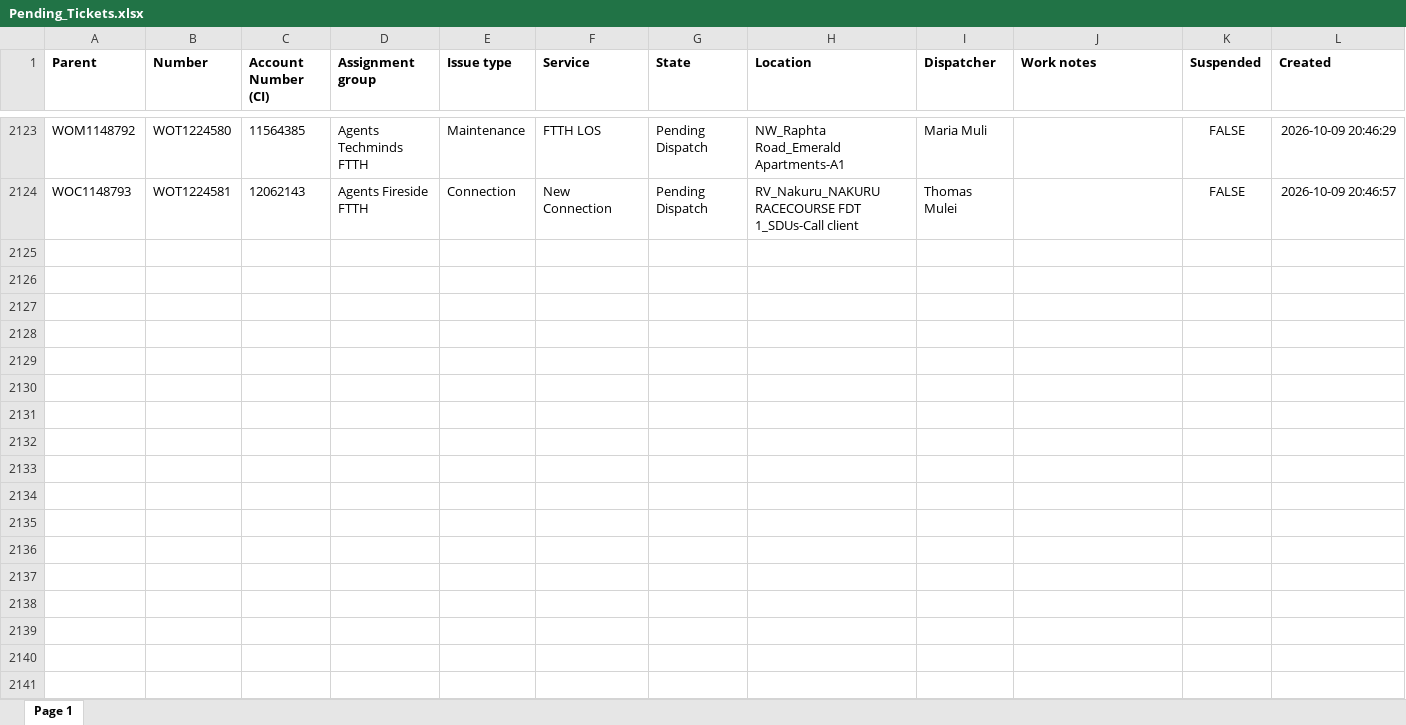
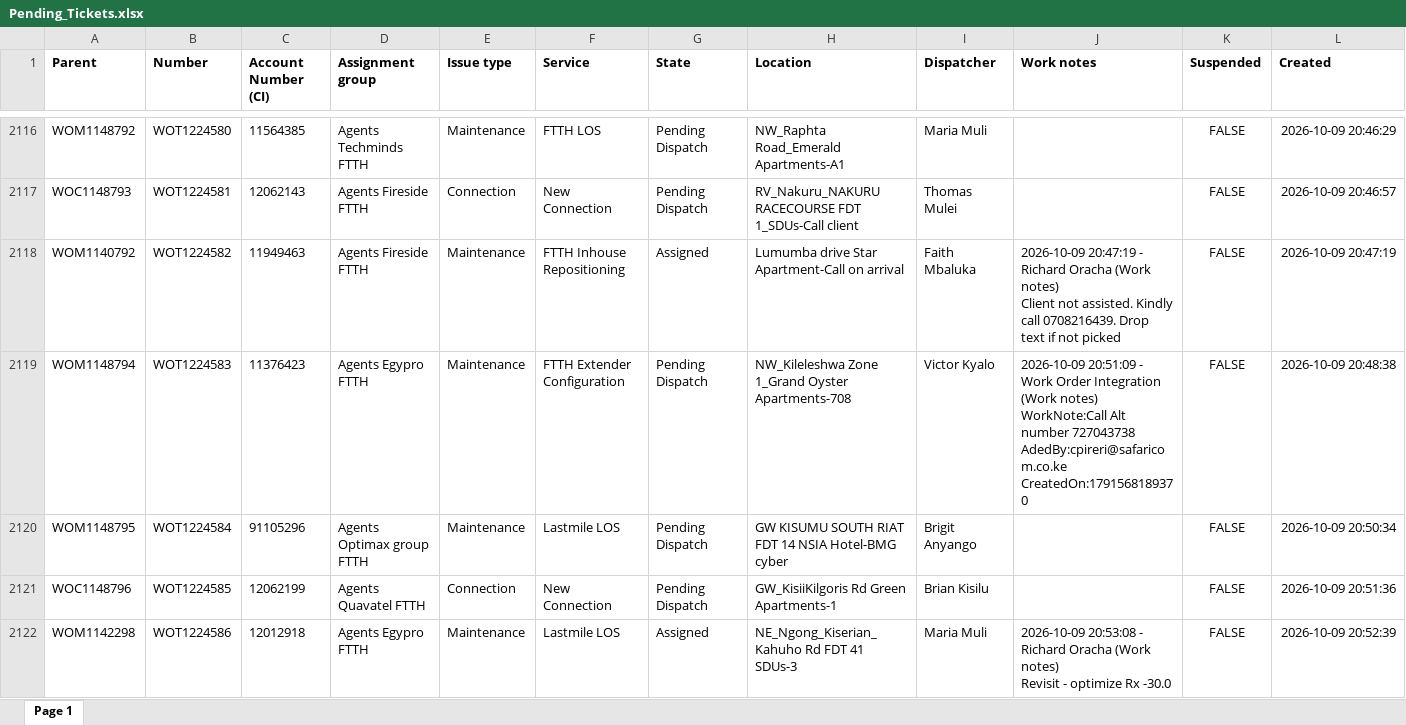
Before and after one commit to Immeleo/Partner-Operations-Pulse, an Excel workbook: Pending_Tickets.xlsx, sheet Page 1, drawn as a sheet; only a part is shown, gaps mark what is left out; values as stored, in another font and other column widths than the file's, no borders; rows hold the shown columns only; ↵ is a line break in a cell; the diff covers the shown part only; the diff names each change by its address in the sheet, - before the commit and + after, or states it on an @@ line.

Commit message:
Updating Pending Tickets and Closed Tickets files

```diff
--- a/Pending_Tickets.xlsx (sheet Page 1)
+++ b/Pending_Tickets.xlsx (sheet Page 1)
+row 2118: WOM1140792 | WOT1224582 | 11949463 | Agents Fireside FTTH | Maintenance | FTTH Inhouse Repositioning | Assigned | Lumumba drive Star Apartment-Call on arrival | Faith Mbaluka | 2026-10-09 20:47:19 - Richard Oracha (Work notes) ↵ Client not assisted. Kindly call 0708216439. Drop text if not picked | FALSE | 2026-10-09 20:47:19
+row 2119: WOM1148794 | WOT1224583 | 11376423 | Agents Egypro FTTH | Maintenance | FTTH Extender Configuration | Pending Dispatch | NW_Kileleshwa Zone 1_Grand Oyster Apartments-708 | Victor Kyalo | 2026-10-09 20:51:09 - Work Order Integration (Work notes) ↵ WorkNote:Call Alt number 727043738 ↵ AdedBy:cpireri@safaricom.co.ke ↵ CreatedOn:1791568189370 | FALSE | 2026-10-09 20:48:38
+row 2120: WOM1148795 | WOT1224584 | 91105296 | Agents Optimax group FTTH | Maintenance | Lastmile LOS | Pending Dispatch | GW KISUMU SOUTH RIAT FDT 14 NSIA Hotel-BMG cyber | Brigit Anyango |  | FALSE | 2026-10-09 20:50:34
+row 2121: WOC1148796 | WOT1224585 | 12062199 | Agents Quavatel FTTH | Connection | New Connection | Pending Dispatch | GW_KisiiKilgoris Rd Green Apartments-1 | Brian Kisilu |  | FALSE | 2026-10-09 20:51:36
+row 2122: WOM1142298 | WOT1224586 | 12012918 | Agents Egypro FTTH | Maintenance | Lastmile LOS | Assigned | NE_Ngong_Kiserian_Kahuho Rd FDT 41 SDUs-3 | Maria Muli | 2026-10-09 20:53:08 - Richard Oracha (Work notes) ↵ Revisit - optimize Rx -30.0 | FALSE | 2026-10-09 20:52:39
```
Also changed, not shown: 55 added rows, 7 removed rows and 161 edited cells elsewhere in this sheet, Closed_Tickets.xlsx.
